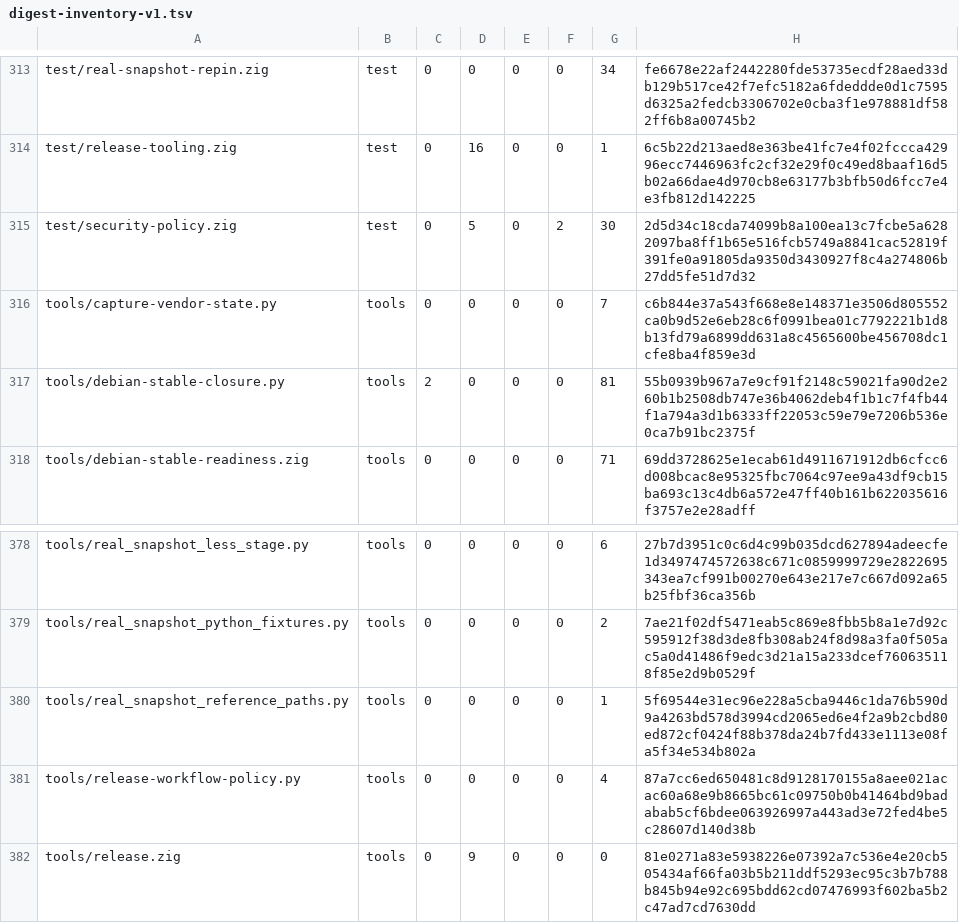
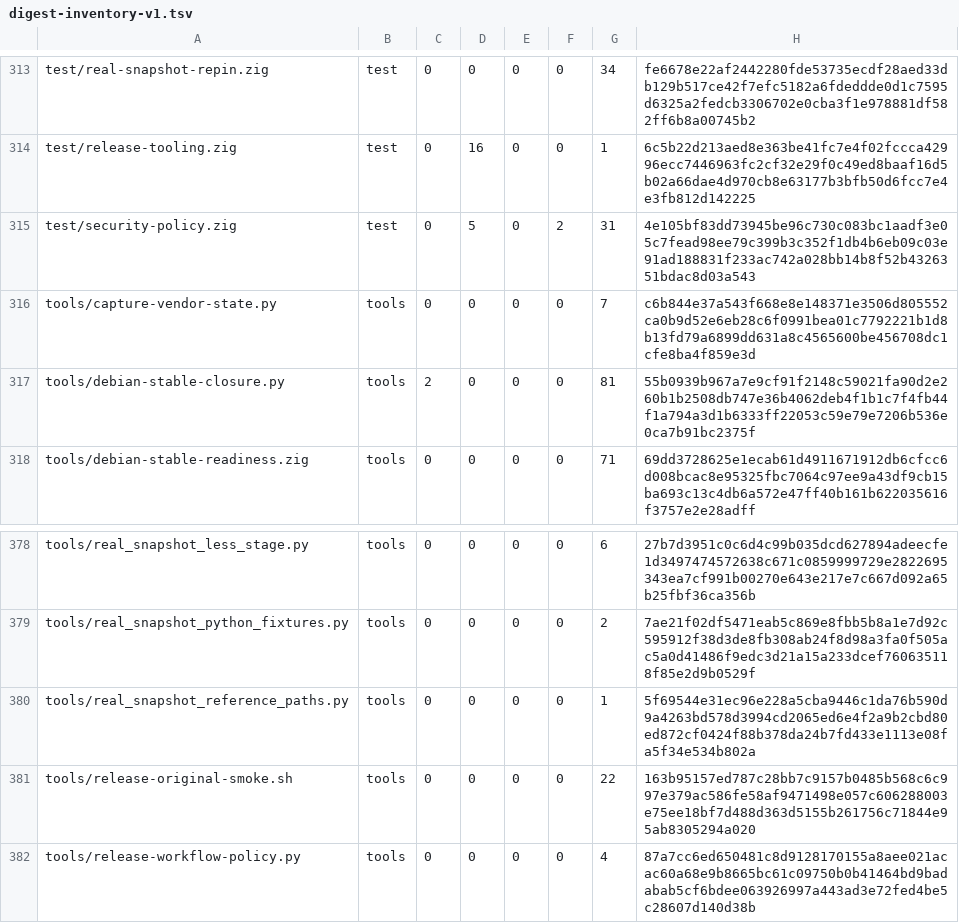
Before and after one commit to cataggar/debz, a TSV file: security/digest-inventory-v1.tsv, drawn as a sheet; only a part is shown, gaps mark what is left out; the shorter side is filled out with more unchanged rows.

```diff
--- a/security/digest-inventory-v1.tsv
+++ b/security/digest-inventory-v1.tsv
@@ -314,3 +314,3 @@ test/real-snapshot-repin.zig	test	0	0	0	0	34	fe6678e22af2442280fde53735ecdf28aed
 test/release-tooling.zig	test	0	16	0	0	1	6c5b22d213aed8e363be41fc7e4f02fccca42996ecc7446963fc2cf32e29f0c49ed8baaf16d5b02a66dae4d970cb8e63177b3bfb50d6fcc7e4e3fb812d142225
-test/security-policy.zig	test	0	5	0	2	30	2d5d34c18cda74099b8a100ea13c7fcbe5a6282097ba8ff1b65e516fcb5749a8841cac52819f391fe0a91805da9350d3430927f8c4a274806b27dd5fe51d7d32
+test/security-policy.zig	test	0	5	0	2	31	4e105bf83dd73945be96c730c083bc1aadf3e05c7fead98ee79c399b3c352f1db4b6eb09c03e91ad188831f233ac742a028bb14b8f52b4326351bdac8d03a543
 tools/capture-vendor-state.py	tools	0	0	0	0	7	c6b844e37a543f668e8e148371e3506d805552ca0b9d52e6eb28c6f0991bea01c7792221b1d8b13fd79a6899dd631a8c4565600be456708dc1cfe8ba4f859e3d
@@ -380,2 +380,3 @@ tools/real_snapshot_python_fixtures.py	tools	0	0	0	0	2	7ae21f02df5471eab5c869e8f
 tools/real_snapshot_reference_paths.py	tools	0	0	0	0	1	5f69544e31ec96e228a5cba9446c1da76b590d9a4263bd578d3994cd2065ed6e4f2a9b2cbd80ed872cf0424f88b378da24b7fd433e1113e08fa5f34e534b802a
+tools/release-original-smoke.sh	tools	0	0	0	0	22	163b95157ed787c28bb7c9157b0485b568c6c997e379ac586fe58af9471498e057c606288003e75ee18bf7d488d363d5155b261756c71844e95ab8305294a020
 tools/release-workflow-policy.py	tools	0	0	0	0	4	87a7cc6ed650481c8d9128170155a8aee021acac60a68e9b8665bc61c09750b0b41464bd9badabab5cf6bdee063926997a443ad3e72fed4be5c28607d140d38b
```
Also changed, not shown: 21 other files.
